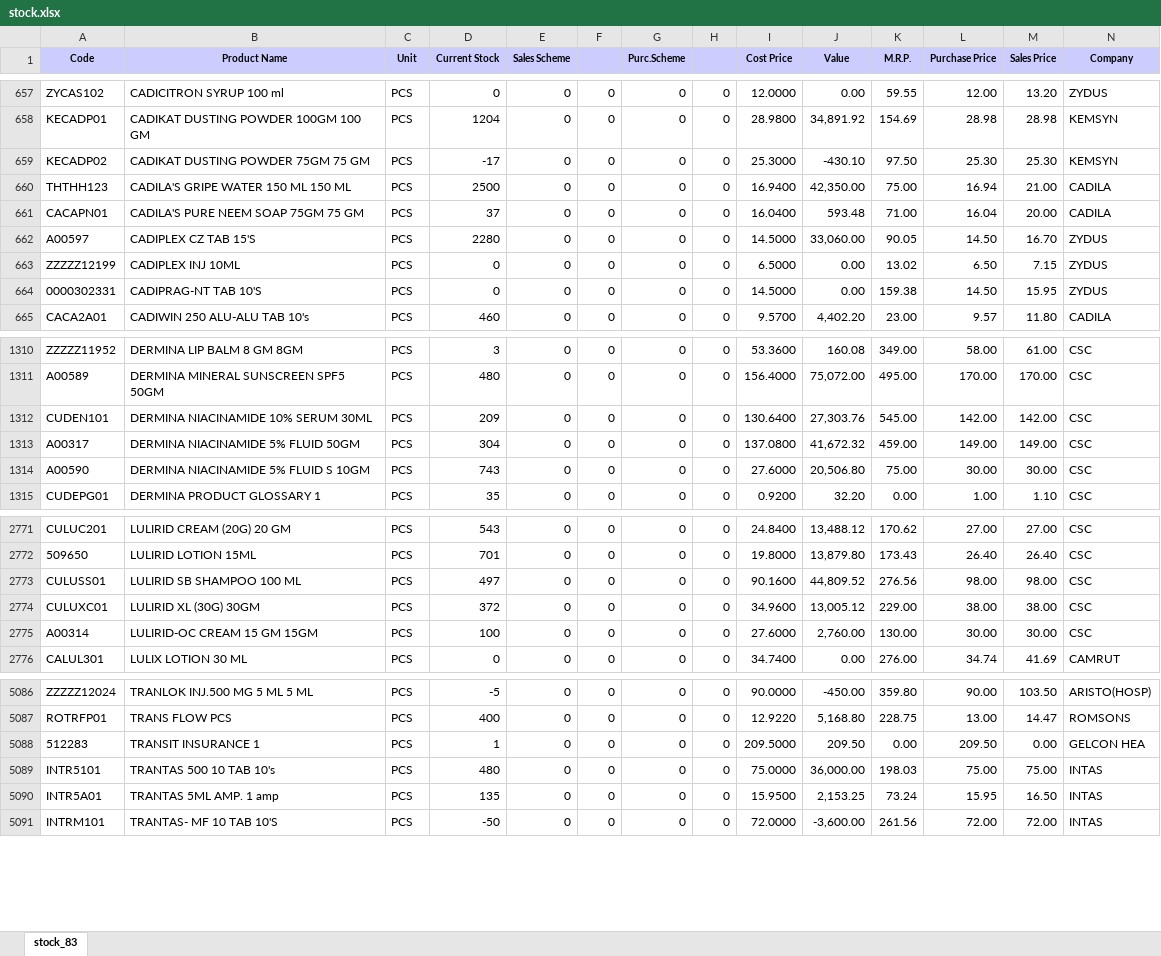
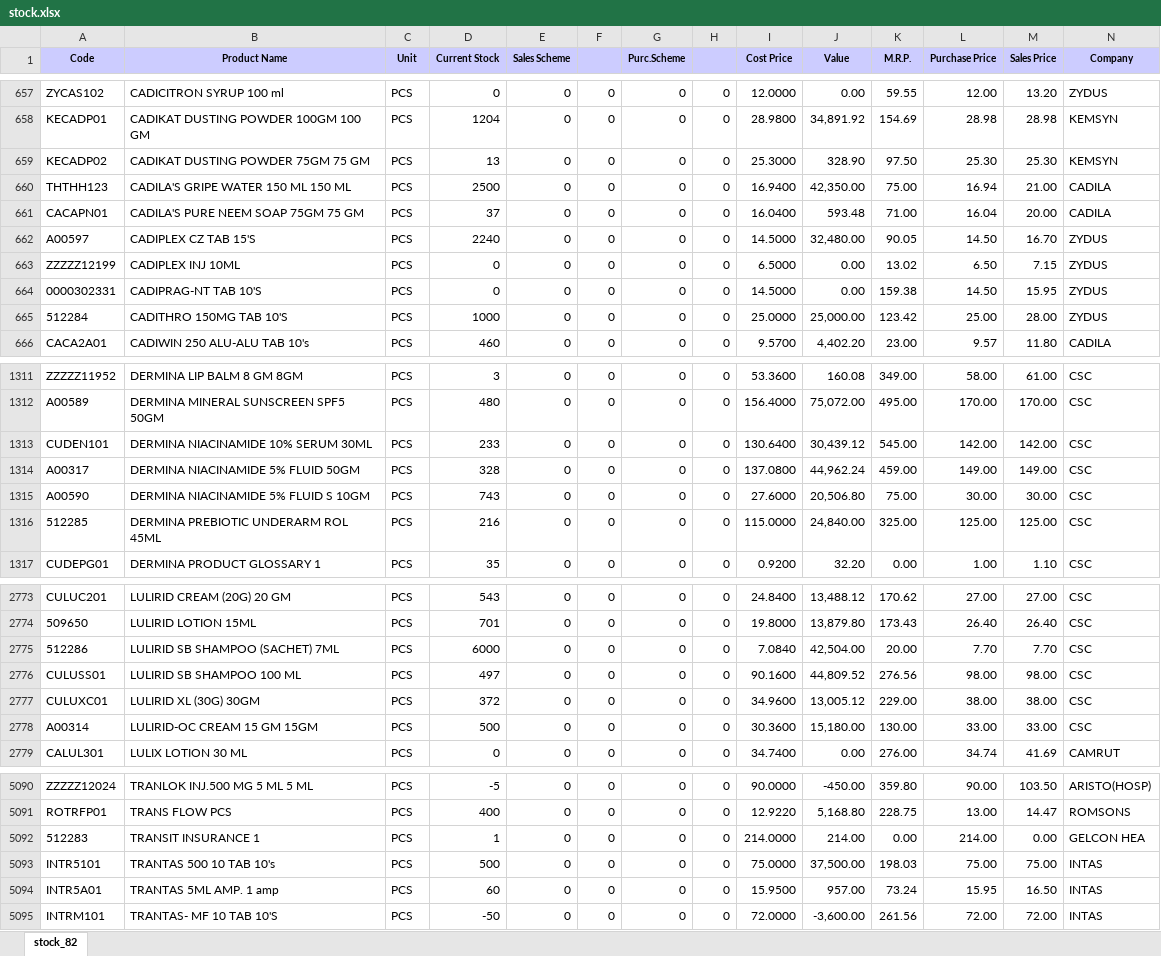
Before and after one commit to ishwarpharma/ishwarone, an Excel workbook: stock.xlsx, sheet stock_82, drawn as a sheet; only a part is shown, gaps mark what is left out; values as stored, in another font and other column widths than the file's, no borders; addresses are those after the commit; rows hold the shown columns only; the diff covers the shown part only; the diff names each change by its address in the sheet, - before the commit and + after, or states it on an @@ line.

Commit message:
Add files via upload

```diff
--- a/stock.xlsx (sheet stock_82)
+++ b/stock.xlsx (sheet stock_82)
-sheet tab: stock_83
+sheet tab: stock_82
-D659 (Current Stock): -17
+D659 (Current Stock): 13
-J659 (Value): -430.10
+J659 (Value): 328.90
-D662 (Current Stock): 2280
+D662 (Current Stock): 2240
-J662 (Value): 33,060.00
+J662 (Value): 32,480.00
+row 665: 512284 | CADITHRO 150MG TAB 10'S | PCS | 1000 | 0 | 0 | 0 | 0 | 25.0000 | 25,000.00 | 123.42 | 25.00 | 28.00 | ZYDUS
-D1313 (Current Stock): 209
+D1313 (Current Stock): 233
-J1313 (Value): 27,303.76
+J1313 (Value): 30,439.12
-D1314 (Current Stock): 304
+D1314 (Current Stock): 328
-J1314 (Value): 41,672.32
+J1314 (Value): 44,962.24
+row 1316: 512285 | DERMINA PREBIOTIC UNDERARM ROL 45ML | PCS | 216 | 0 | 0 | 0 | 0 | 115.0000 | 24,840.00 | 325.00 | 125.00 | 125.00 | CSC
+row 2775: 512286 | LULIRID SB SHAMPOO (SACHET) 7ML | PCS | 6000 | 0 | 0 | 0 | 0 | 7.0840 | 42,504.00 | 20.00 | 7.70 | 7.70 | CSC
-D2778 (Current Stock): 100
+D2778 (Current Stock): 500
-I2778 (Cost Price): 27.6000
+I2778 (Cost Price): 30.3600
-J2778 (Value): 2,760.00
+J2778 (Value): 15,180.00
-L2778 (Purchase Price): 30.00
+L2778 (Purchase Price): 33.00
-M2778 (Sales Price): 30.00
+M2778 (Sales Price): 33.00
-I5092 (Cost Price): 209.5000
+I5092 (Cost Price): 214.0000
-J5092 (Value): 209.50
+J5092 (Value): 214.00
-L5092 (Purchase Price): 209.50
+L5092 (Purchase Price): 214.00
-D5093 (Current Stock): 480
+D5093 (Current Stock): 500
-J5093 (Value): 36,000.00
+J5093 (Value): 37,500.00
-D5094 (Current Stock): 135
+D5094 (Current Stock): 60
-J5094 (Value): 2,153.25
+J5094 (Value): 957.00
```
Also changed, not shown: 1 added row and 854 edited cells elsewhere in this sheet.
